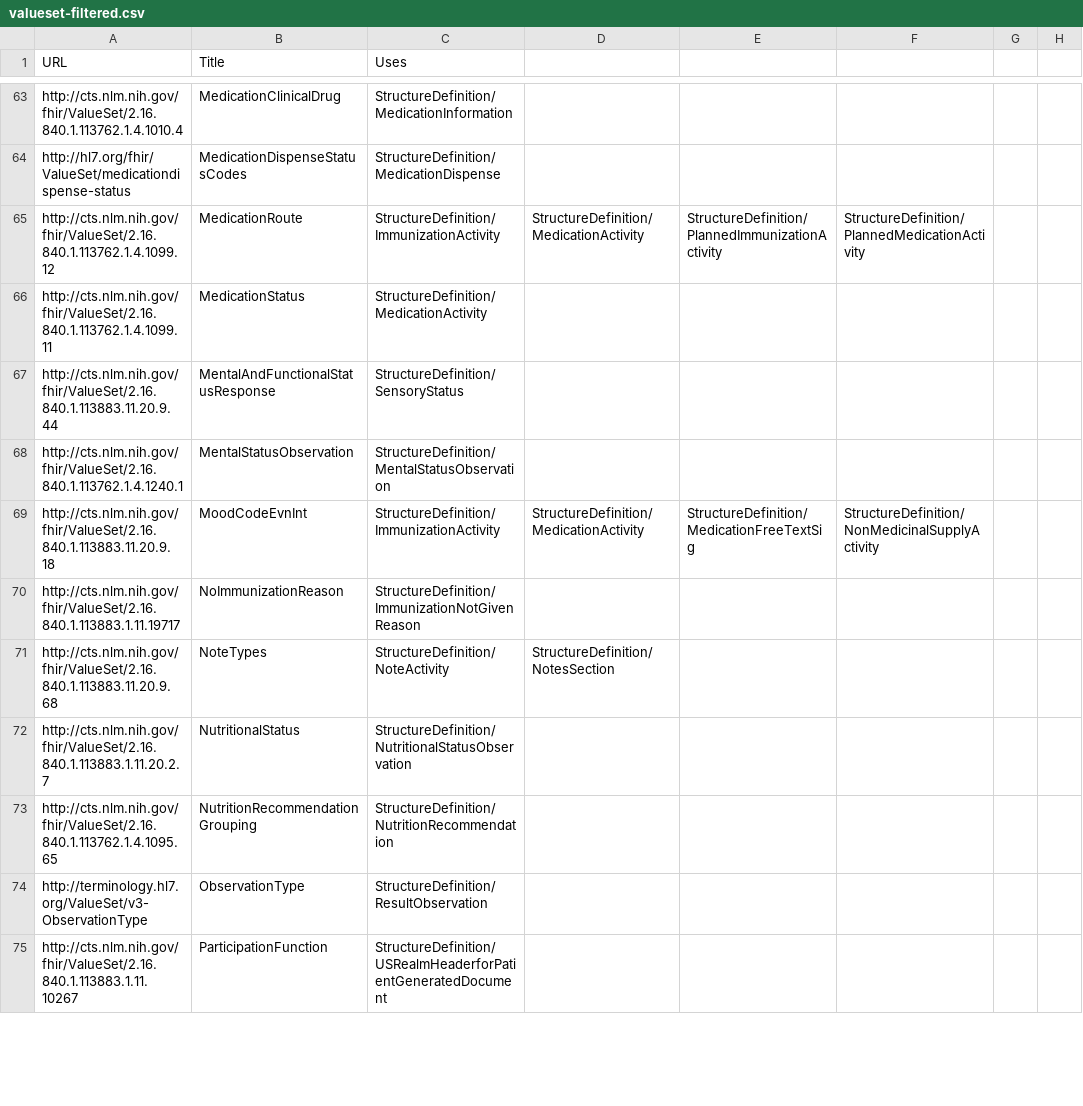
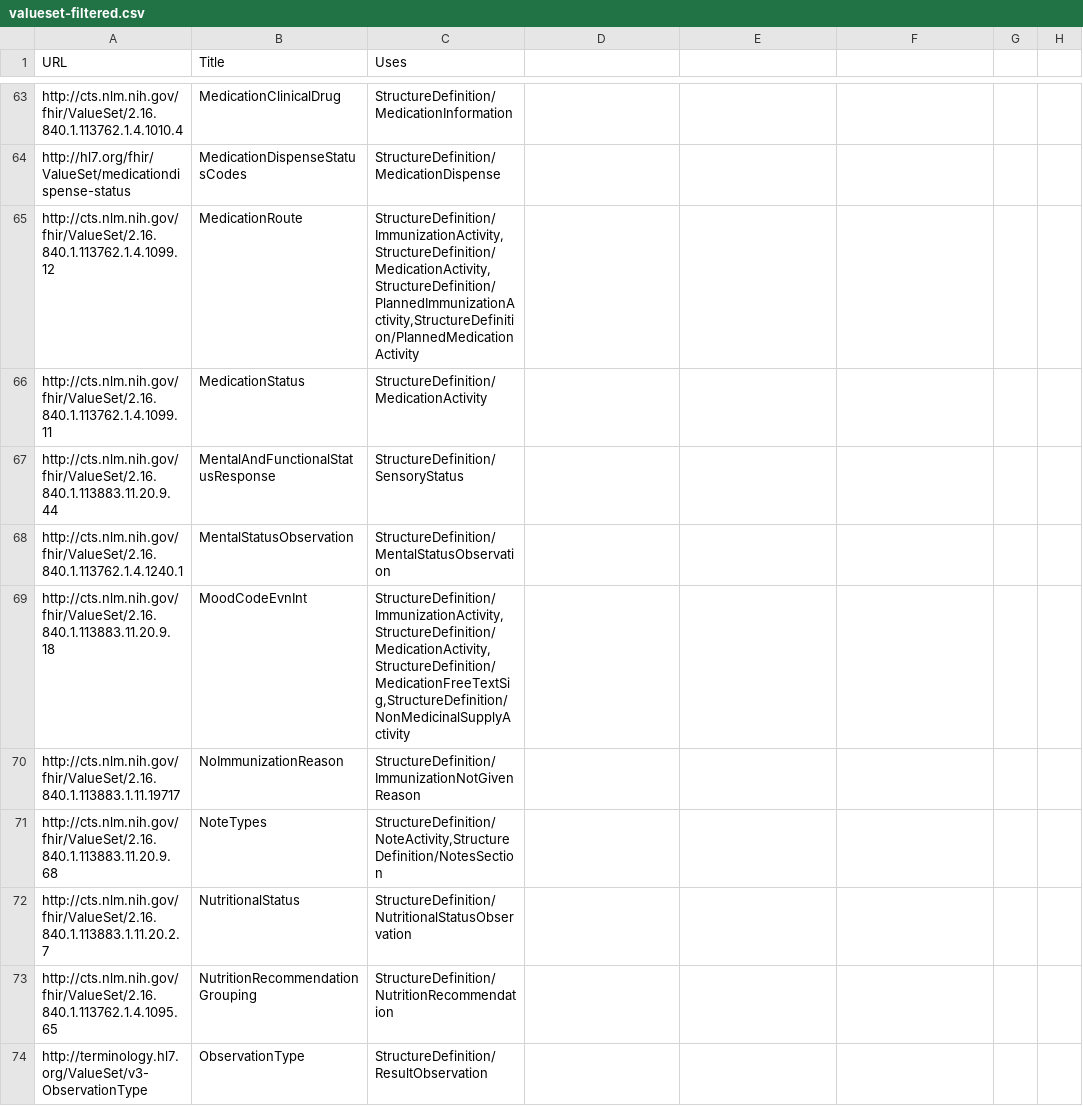
Before and after one commit to HL7/CDA-ccda, a CSV file: input/data/valueset-filtered.csv, drawn as a sheet; only a part is shown, gaps mark what is left out; the shorter side is filled out with more unchanged rows; the diff covers the shown part only; the diff names each change by its address in the sheet, - before the commit and + after, or states it on an @@ line.

Commit message:
Fix CSV formatting of valueset-filtered

```diff
--- a/input/data/valueset-filtered.csv
+++ b/input/data/valueset-filtered.csv
-C65 (Uses): StructureDefinition/ImmunizationActivity
+C65 (Uses): StructureDefinition/ImmunizationActivity,StructureDefinition/MedicationActivity,StructureDefinition/PlannedImmunizationActivity,StructureDefinition/PlannedMedicationActivity
-D65: StructureDefinition/MedicationActivity
+D65: (empty)
-E65: StructureDefinition/PlannedImmunizationActivity
+E65: (empty)
-F65: StructureDefinition/PlannedMedicationActivity
+F65: (empty)
-C69 (Uses): StructureDefinition/ImmunizationActivity
+C69 (Uses): StructureDefinition/ImmunizationActivity,StructureDefinition/MedicationActivity,StructureDefinition/MedicationFreeTextSig,StructureDefinition/NonMedicinalSupplyActivity
-D69: StructureDefinition/MedicationActivity
+D69: (empty)
-E69: StructureDefinition/MedicationFreeTextSig
+E69: (empty)
-F69: StructureDefinition/NonMedicinalSupplyActivity
+F69: (empty)
-C71 (Uses): StructureDefinition/NoteActivity
+C71 (Uses): StructureDefinition/NoteActivity,StructureDefinition/NotesSection
-D71: StructureDefinition/NotesSection
+D71: (empty)
```
Also changed, not shown: 110 edited cells elsewhere in this file, 1 other file.
